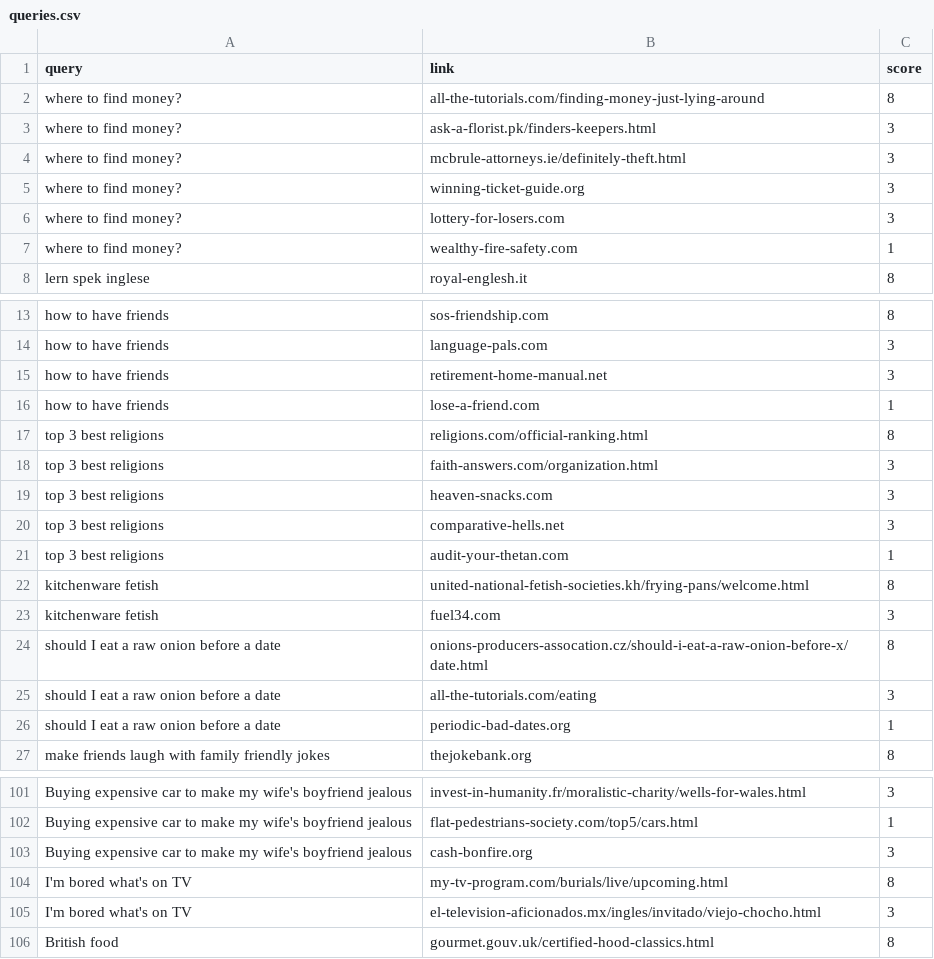
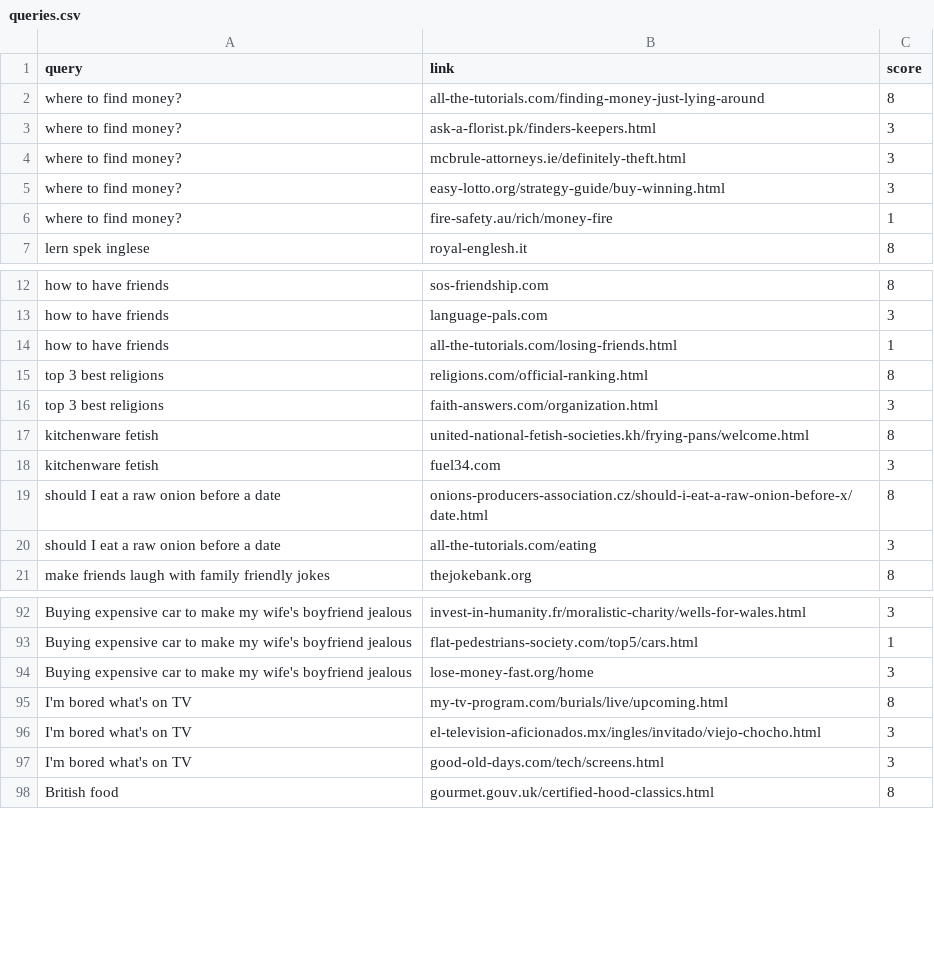
Before and after one commit to nbusser/LD-60, a CSV file: assets/data/queries.csv, drawn as a sheet; only a part is shown, gaps mark what is left out; the diff covers the shown part only.

```diff
--- a/assets/data/queries.csv
+++ b/assets/data/queries.csv
@@ -4,5 +4,4 @@ where to find money?;ask-a-florist.pk/finders-keepers.html;3
 where to find money?;mcbrule-attorneys.ie/definitely-theft.html;3
-where to find money?;winning-ticket-guide.org;3
-where to find money?;lottery-for-losers.com;3
-where to find money?;wealthy-fire-safety.com;1
+where to find money?;easy-lotto.org/strategy-guide/buy-winning.html;3
+where to find money?;fire-safety.au/rich/money-fire;1
 lern spek inglese;royal-englesh.it;8
@@ -14,14 +13,9 @@ how to have friends;sos-friendship.com;8
 how to have friends;language-pals.com;3
-how to have friends;retirement-home-manual.net;3
-how to have friends;lose-a-friend.com;1
+how to have friends;all-the-tutorials.com/losing-friends.html;1
 top 3 best religions;religions.com/official-ranking.html;8
 top 3 best religions;faith-answers.com/organization.html;3
-top 3 best religions;heaven-snacks.com;3
-top 3 best religions;comparative-hells.net;3
-top 3 best religions;audit-your-thetan.com;1
 kitchenware fetish;united-national-fetish-societies.kh/frying-pans/welcome.html;8
 kitchenware fetish;fuel34.com;3
-should I eat a raw onion before a date;onions-producers-assocation.cz/should-i-eat-a-raw-onion-before-x/date.html;8
+should I eat a raw onion before a date;onions-producers-association.cz/should-i-eat-a-raw-onion-before-x/date.html;8
 should I eat a raw onion before a date;all-the-tutorials.com/eating;3
-should I eat a raw onion before a date;periodic-bad-dates.org;1
 make friends laugh with family friendly jokes;thejokebank.org;8
@@ -102,5 +93,6 @@ Buying expensive car to make my wife's boyfriend jealous;invest-in-humanity.fr/m
 Buying expensive car to make my wife's boyfriend jealous;flat-pedestrians-society.com/top5/cars.html;1
-Buying expensive car to make my wife's boyfriend jealous;cash-bonfire.org;3
+Buying expensive car to make my wife's boyfriend jealous;lose-money-fast.org/home;3
 I'm bored what's on TV;my-tv-program.com/burials/live/upcoming.html;8
 I'm bored what's on TV;el-television-aficionados.mx/ingles/invitado/viejo-chocho.html;3
+I'm bored what's on TV;good-old-days.com/tech/screens.html;3
 British food;gourmet.gouv.uk/certified-hood-classics.html;8
```
Also changed, not shown: 2 added rows, 5 removed rows and 17 edited cells elsewhere in this file, assets/data/data.csv, 6 other files.
